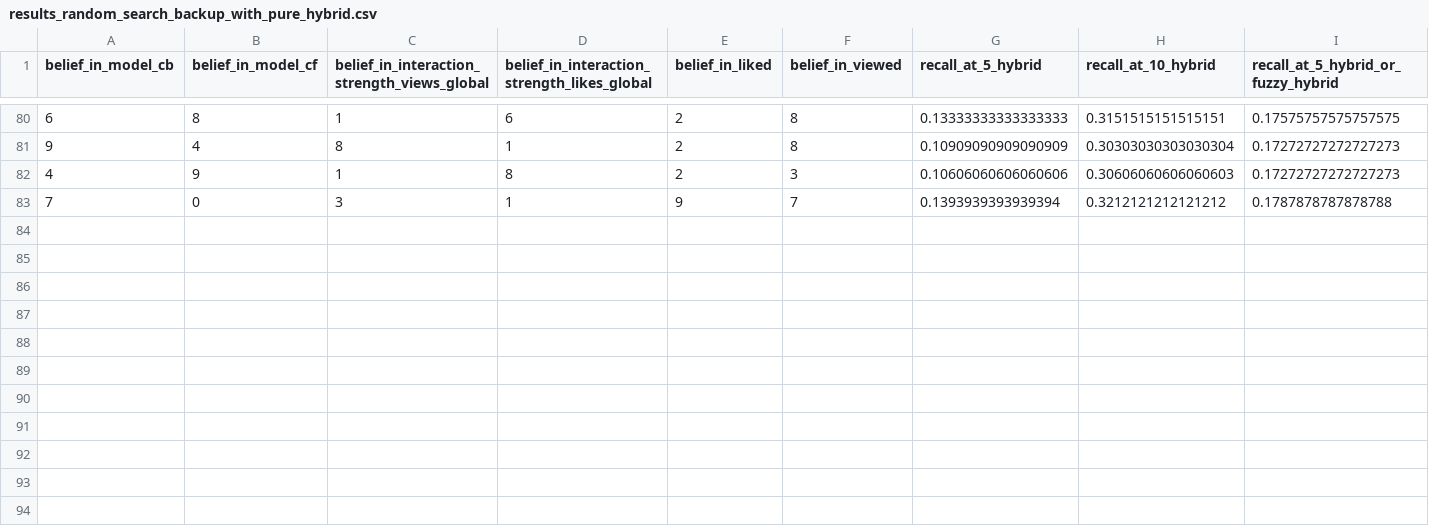
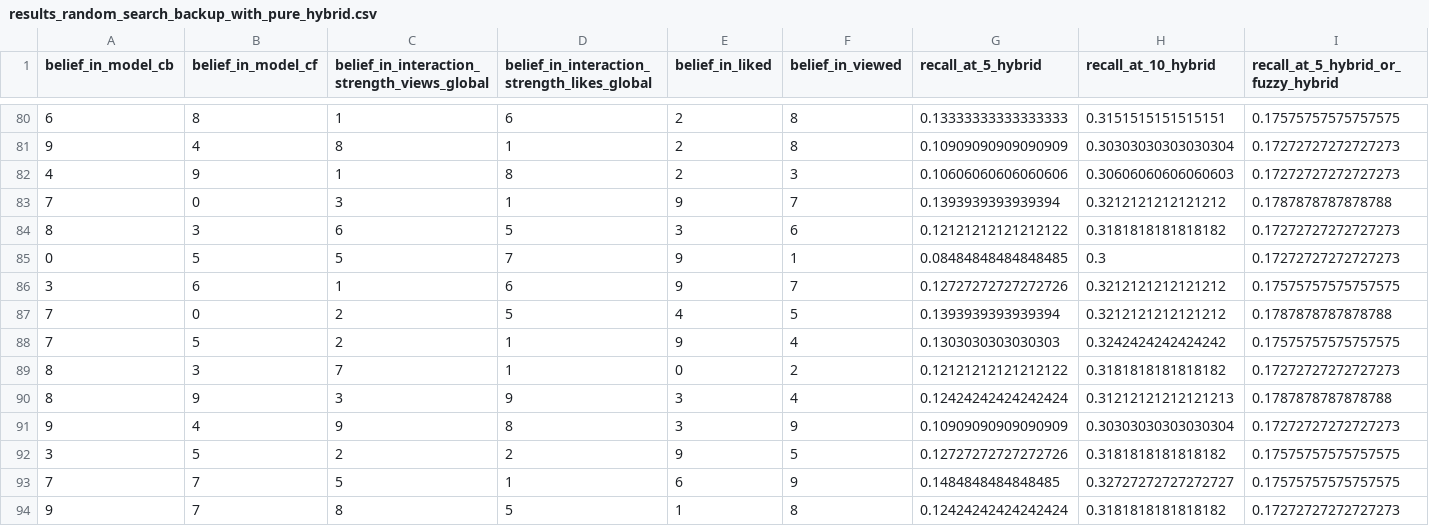
Before and after one commit to patmull/news-recommender--fuzzy-expert-system, a CSV file: evaluations/1_1/results_random_search_backup_with_pure_hybrid.csv, drawn as a sheet; only a part is shown, gaps mark what is left out; rows hold the shown columns only; the diff names each change by its address in the sheet, - before the commit and + after, or states it on an @@ line.

```diff
--- a/evaluations/1_1/results_random_search_backup_with_pure_hybrid.csv
+++ b/evaluations/1_1/results_random_search_backup_with_pure_hybrid.csv
+row 84: 8 | 3 | 6 | 5 | 3 | 6 | 0.12121212121212122 | 0.3181818181818182 | 0.17272727272727273
+row 85: 0 | 5 | 5 | 7 | 9 | 1 | 0.08484848484848485 | 0.3 | 0.17272727272727273
+row 86: 3 | 6 | 1 | 6 | 9 | 7 | 0.12727272727272726 | 0.3212121212121212 | 0.17575757575757575
+row 87: 7 | 0 | 2 | 5 | 4 | 5 | 0.1393939393939394 | 0.3212121212121212 | 0.1787878787878788
+row 88: 7 | 5 | 2 | 1 | 9 | 4 | 0.1303030303030303 | 0.3242424242424242 | 0.17575757575757575
+row 89: 8 | 3 | 7 | 1 | 0 | 2 | 0.12121212121212122 | 0.3181818181818182 | 0.17272727272727273
+row 90: 8 | 9 | 3 | 9 | 3 | 4 | 0.12424242424242424 | 0.31212121212121213 | 0.1787878787878788
+row 91: 9 | 4 | 9 | 8 | 3 | 9 | 0.10909090909090909 | 0.30303030303030304 | 0.17272727272727273
+row 92: 3 | 5 | 2 | 2 | 9 | 5 | 0.12727272727272726 | 0.3181818181818182 | 0.17575757575757575
+row 93: 7 | 7 | 5 | 1 | 6 | 9 | 0.1484848484848485 | 0.32727272727272727 | 0.17575757575757575
+row 94: 9 | 7 | 8 | 5 | 1 | 8 | 0.12424242424242424 | 0.3181818181818182 | 0.17272727272727273
```
Also changed, not shown: evaluations/1_1/results_random_search_new.csv, 26 other files.
